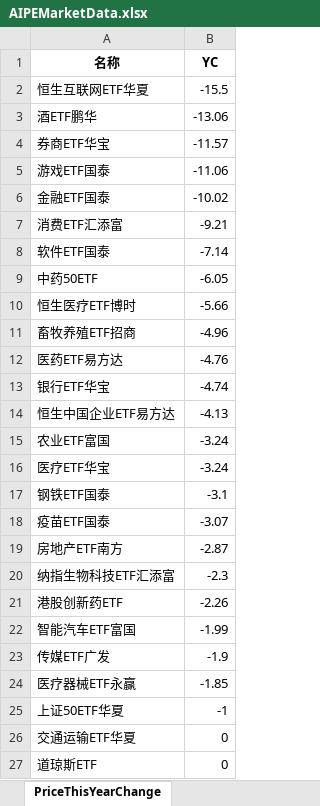
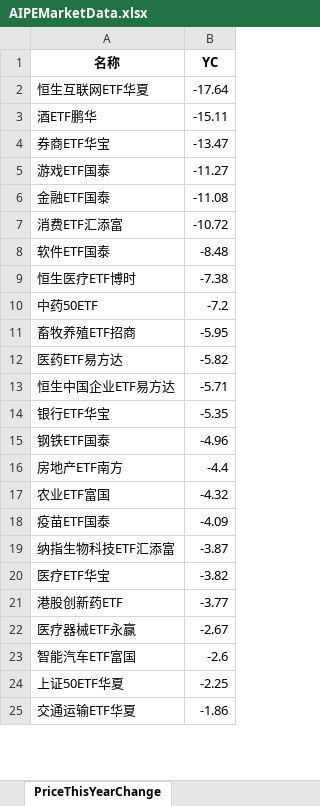
Before and after one commit to digital-era/AIPEMarketData, an Excel workbook: data/AIPEMarketData.xlsx, sheet PriceThisYearChange, drawn as a sheet; only a part is shown; values as stored, in another font and other column widths than the file's, no borders; removed rows and columns are numbered as before the commit, all else as after; the diff covers the shown part only; the diff names each change by its address in the sheet, - before the commit and + after, or states it on an @@ line.

```diff
--- a/data/AIPEMarketData.xlsx (sheet PriceThisYearChange)
+++ b/data/AIPEMarketData.xlsx (sheet PriceThisYearChange)
-B2 (YC): -15.5
+B2 (YC): -17.64
-B3 (YC): -13.06
+B3 (YC): -15.11
-B4 (YC): -11.57
+B4 (YC): -13.47
-B5 (YC): -11.06
+B5 (YC): -11.27
-B6 (YC): -10.02
+B6 (YC): -11.08
-B7 (YC): -9.21
+B7 (YC): -10.72
-B8 (YC): -7.14
+B8 (YC): -8.48
-row 9: 中药50ETF | -6.05
-B9 (YC): -5.66
+B9 (YC): -7.38
+row 10: 中药50ETF | -7.2
-B11 (YC): -4.96
+B11 (YC): -5.95
-B12 (YC): -4.76
+B12 (YC): -5.82
-row 13: 银行ETF华宝 | -4.74
-B13 (YC): -4.13
+B13 (YC): -5.71
-row 15: 农业ETF富国 | -3.24
-row 16: 医疗ETF华宝 | -3.24
+row 14: 银行ETF华宝 | -5.35
-B15 (YC): -3.1
+B15 (YC): -4.96
-row 18: 疫苗ETF国泰 | -3.07
-B16 (YC): -2.87
+B16 (YC): -4.4
+row 17: 农业ETF富国 | -4.32
+row 18: 疫苗ETF国泰 | -4.09
-B19 (YC): -2.3
+B19 (YC): -3.87
+row 20: 医疗ETF华宝 | -3.82
-B21 (YC): -2.26
+B21 (YC): -3.77
-row 22: 智能汽车ETF富国 | -1.99
-row 23: 传媒ETF广发 | -1.9
-B22 (YC): -1.85
+B22 (YC): -2.67
+row 23: 智能汽车ETF富国 | -2.6
-B24 (YC): -1
+B24 (YC): -2.25
-B25 (YC): 0
+B25 (YC): -1.86
-row 27: 道琼斯ETF | 0
```
Also changed, not shown: 15 added rows, 13 removed rows and 24 edited cells elsewhere in this sheet, sheet DistributeHotIndustry, sheet ShareThisYearChange, sheet PriceChangeFrom2021, sheet TopStockIn5DaysMainFund, sheet ShareChangeFrom2021, sheet TopStockInTopPotScore, 7 more sheets, 15 other files.
